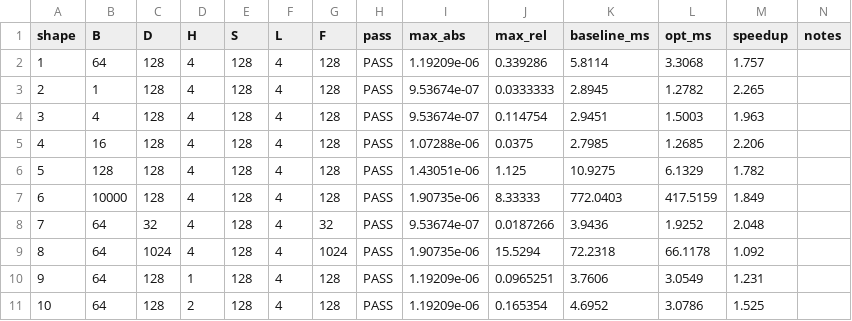
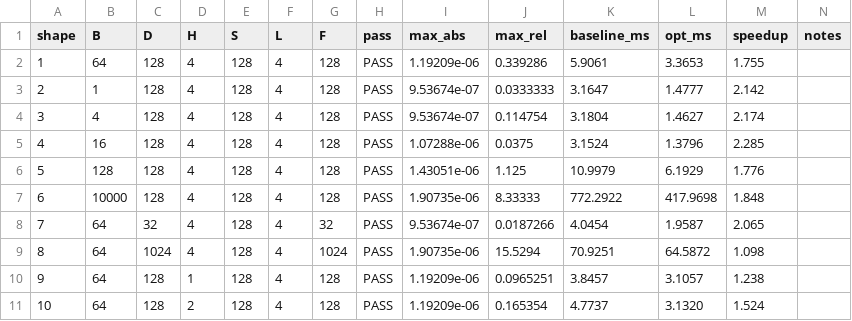
Before and after one commit to LUOaini1213/tiktok-techjam-2026-track3, a CSV file: results/results.csv, drawn as a sheet; only a part is shown; the diff covers the shown part only.

```diff
--- a/results/results.csv
+++ b/results/results.csv
@@ -1,11 +1,11 @@
 shape,B,D,H,S,L,F,pass,max_abs,max_rel,baseline_ms,opt_ms,speedup,notes
-1,64,128,4,128,4,128,PASS,1.19209e-06,0.339286,5.8114,3.3068,1.757,
-2,1,128,4,128,4,128,PASS,9.53674e-07,0.0333333,2.8945,1.2782,2.265,
-3,4,128,4,128,4,128,PASS,9.53674e-07,0.114754,2.9451,1.5003,1.963,
-4,16,128,4,128,4,128,PASS,1.07288e-06,0.0375,2.7985,1.2685,2.206,
-5,128,128,4,128,4,128,PASS,1.43051e-06,1.125,10.9275,6.1329,1.782,
-6,10000,128,4,128,4,128,PASS,1.90735e-06,8.33333,772.0403,417.5159,1.849,
-7,64,32,4,128,4,32,PASS,9.53674e-07,0.0187266,3.9436,1.9252,2.048,
-8,64,1024,4,128,4,1024,PASS,1.90735e-06,15.5294,72.2318,66.1178,1.092,
-9,64,128,1,128,4,128,PASS,1.19209e-06,0.0965251,3.7606,3.0549,1.231,
-10,64,128,2,128,4,128,PASS,1.19209e-06,0.165354,4.6952,3.0786,1.525,
+1,64,128,4,128,4,128,PASS,1.19209e-06,0.339286,5.9061,3.3653,1.755,
+2,1,128,4,128,4,128,PASS,9.53674e-07,0.0333333,3.1647,1.4777,2.142,
+3,4,128,4,128,4,128,PASS,9.53674e-07,0.114754,3.1804,1.4627,2.174,
+4,16,128,4,128,4,128,PASS,1.07288e-06,0.0375,3.1524,1.3796,2.285,
+5,128,128,4,128,4,128,PASS,1.43051e-06,1.125,10.9979,6.1929,1.776,
+6,10000,128,4,128,4,128,PASS,1.90735e-06,8.33333,772.2922,417.9698,1.848,
+7,64,32,4,128,4,32,PASS,9.53674e-07,0.0187266,4.0454,1.9587,2.065,
+8,64,1024,4,128,4,1024,PASS,1.90735e-06,15.5294,70.9251,64.5872,1.098,
+9,64,128,1,128,4,128,PASS,1.19209e-06,0.0965251,3.8457,3.1057,1.238,
+10,64,128,2,128,4,128,PASS,1.19209e-06,0.165354,4.7737,3.1320,1.524,
```
Also changed, not shown: 12 edited cells elsewhere in this file, 9 other files.
